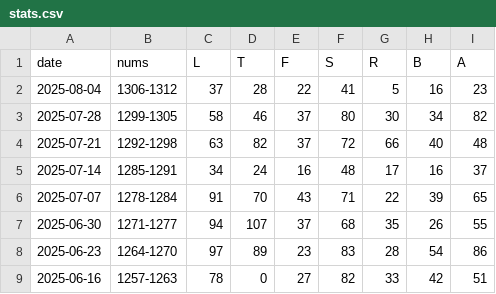
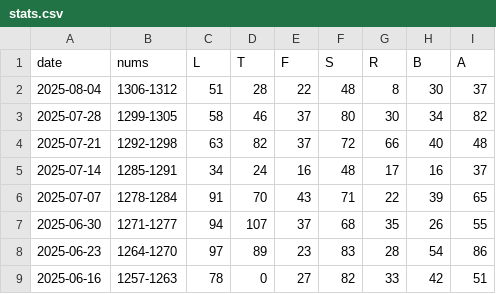
Before and after one commit to 1209090/wordle, a CSV file: stats.csv, drawn as a sheet; only a part is shown.

```diff
--- a/stats.csv
+++ b/stats.csv
@@ -1,3 +1,3 @@
 date,nums,L,T,F,S,R,B,A
-2025-08-04,1306-1312,37,28,22,41,5,16,23
+2025-08-04,1306-1312,51,28,22,48,8,30,37
 2025-07-28,1299-1305,58,46,37,80,30,34,82
```
Also changed, not shown: wordle.csv.
